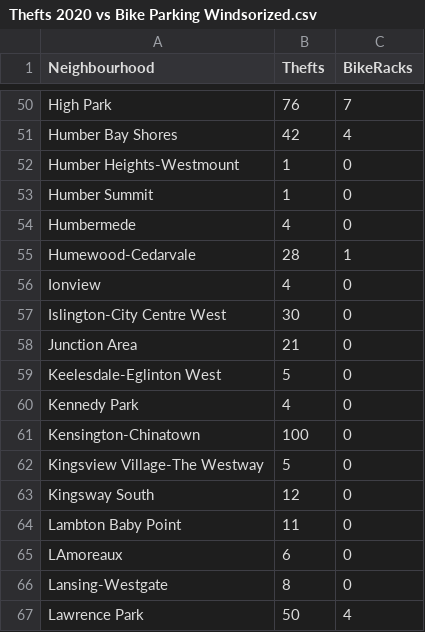
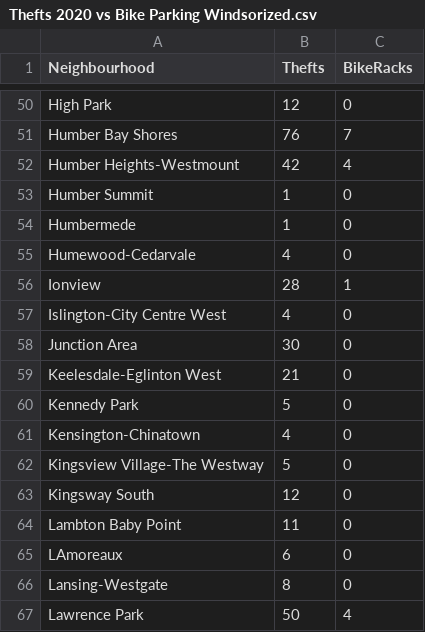
Before and after one commit to TylerTsao/EY, a CSV file: Thefts 2020 vs Bike Parking Windsorized.csv, drawn as a sheet; only a part is shown, gaps mark what is left out; the diff covers the shown part only; the diff names each change by its address in the sheet, - before the commit and + after, or states it on an @@ line.

```diff
--- a/Thefts 2020 vs Bike Parking Windsorized.csv
+++ b/Thefts 2020 vs Bike Parking Windsorized.csv
-B50 (Thefts): 76
+B50 (Thefts): 12
-C50 (BikeRacks): 7
+C50 (BikeRacks): 0
-B51 (Thefts): 42
+B51 (Thefts): 76
-C51 (BikeRacks): 4
+C51 (BikeRacks): 7
-B52 (Thefts): 1
+B52 (Thefts): 42
-C52 (BikeRacks): 0
+C52 (BikeRacks): 4
-B54 (Thefts): 4
+B54 (Thefts): 1
-B55 (Thefts): 28
+B55 (Thefts): 4
-C55 (BikeRacks): 1
+C55 (BikeRacks): 0
-B56 (Thefts): 4
+B56 (Thefts): 28
-C56 (BikeRacks): 0
+C56 (BikeRacks): 1
-B57 (Thefts): 30
+B57 (Thefts): 4
-B58 (Thefts): 21
+B58 (Thefts): 30
-B59 (Thefts): 5
+B59 (Thefts): 21
-B60 (Thefts): 4
+B60 (Thefts): 5
-B61 (Thefts): 100
+B61 (Thefts): 4
```
Also changed, not shown: 31 edited cells elsewhere in this file.
